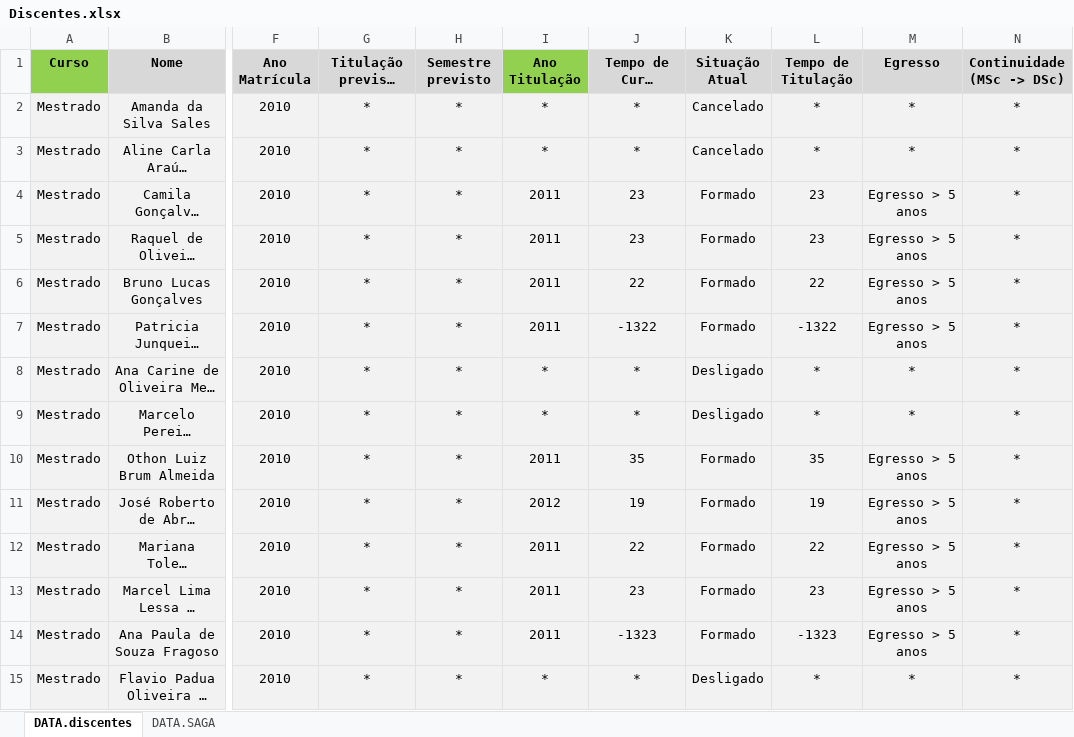
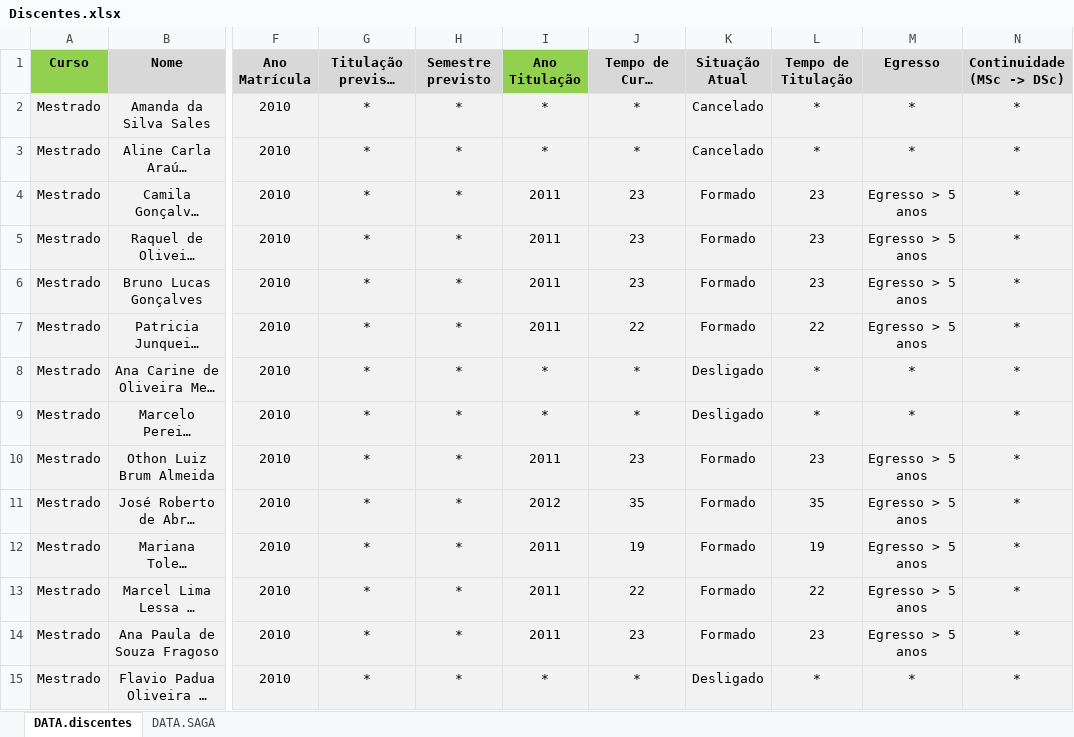
Before and after one commit to ppgcr-unisuam/observatoriocr, an Excel workbook: PPG/Discentes.xlsx, sheet DATA.discentes, drawn as a sheet; only a part is shown, gaps mark what is left out; long unchanged cells end in …; values as stored, in another font and other column widths than the file's, no borders; the diff covers the shown part only; the diff names each change by its address in the sheet, - before the commit and + after, or states it on an @@ line.

```diff
--- a/PPG/Discentes.xlsx (sheet DATA.discentes)
+++ b/PPG/Discentes.xlsx (sheet DATA.discentes)
-J6 (Tempo de Curso (meses)): 22
+J6 (Tempo de Curso (meses)): 23
-L6 (Tempo de Titulação): 22
+L6 (Tempo de Titulação): 23
-J7 (Tempo de Curso (meses)): -1322
+J7 (Tempo de Curso (meses)): 22
-L7 (Tempo de Titulação): -1322
+L7 (Tempo de Titulação): 22
-J10 (Tempo de Curso (meses)): 35
+J10 (Tempo de Curso (meses)): 23
-L10 (Tempo de Titulação): 35
+L10 (Tempo de Titulação): 23
-J11 (Tempo de Curso (meses)): 19
+J11 (Tempo de Curso (meses)): 35
-L11 (Tempo de Titulação): 19
+L11 (Tempo de Titulação): 35
-J12 (Tempo de Curso (meses)): 22
+J12 (Tempo de Curso (meses)): 19
-L12 (Tempo de Titulação): 22
+L12 (Tempo de Titulação): 19
-J13 (Tempo de Curso (meses)): 23
+J13 (Tempo de Curso (meses)): 22
-L13 (Tempo de Titulação): 23
+L13 (Tempo de Titulação): 22
-J14 (Tempo de Curso (meses)): -1323
+J14 (Tempo de Curso (meses)): 23
-L14 (Tempo de Titulação): -1323
+L14 (Tempo de Titulação): 23
```
Also changed, not shown: 460 edited cells elsewhere in this sheet, formulas that keep their value, docs/PPG/Discentes.xlsx, 5 other files.
